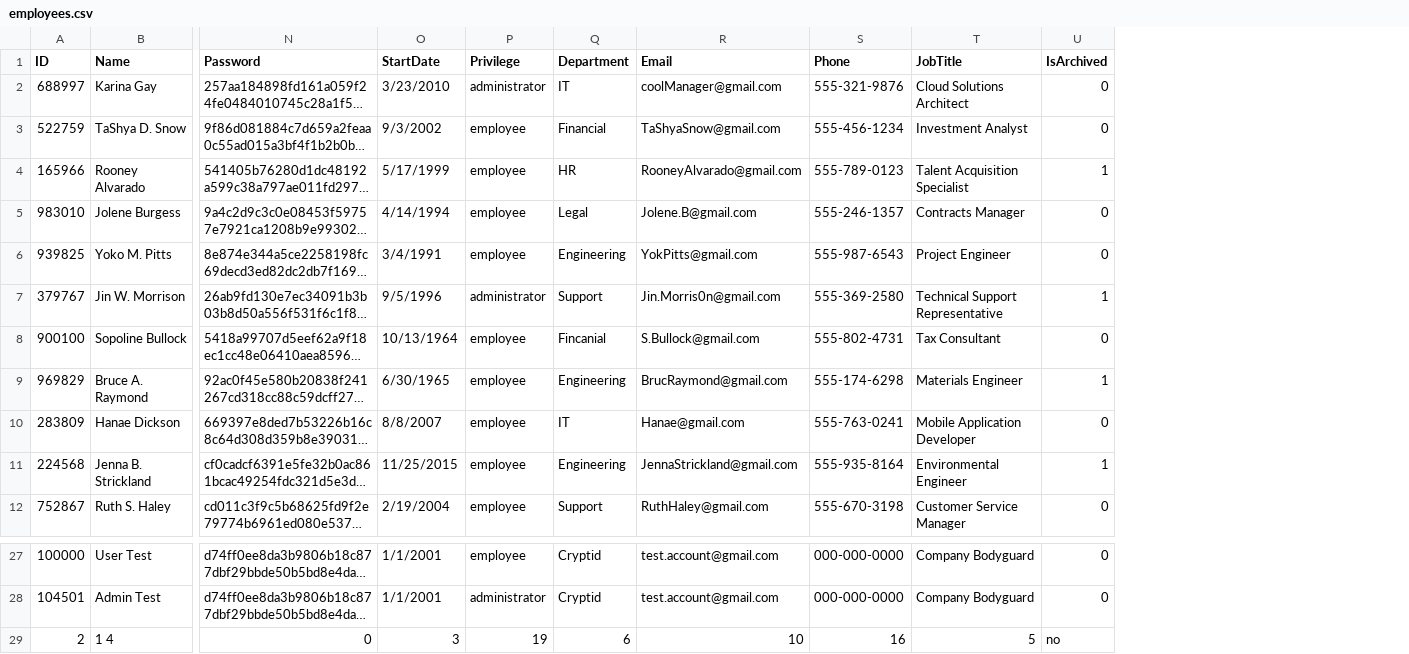
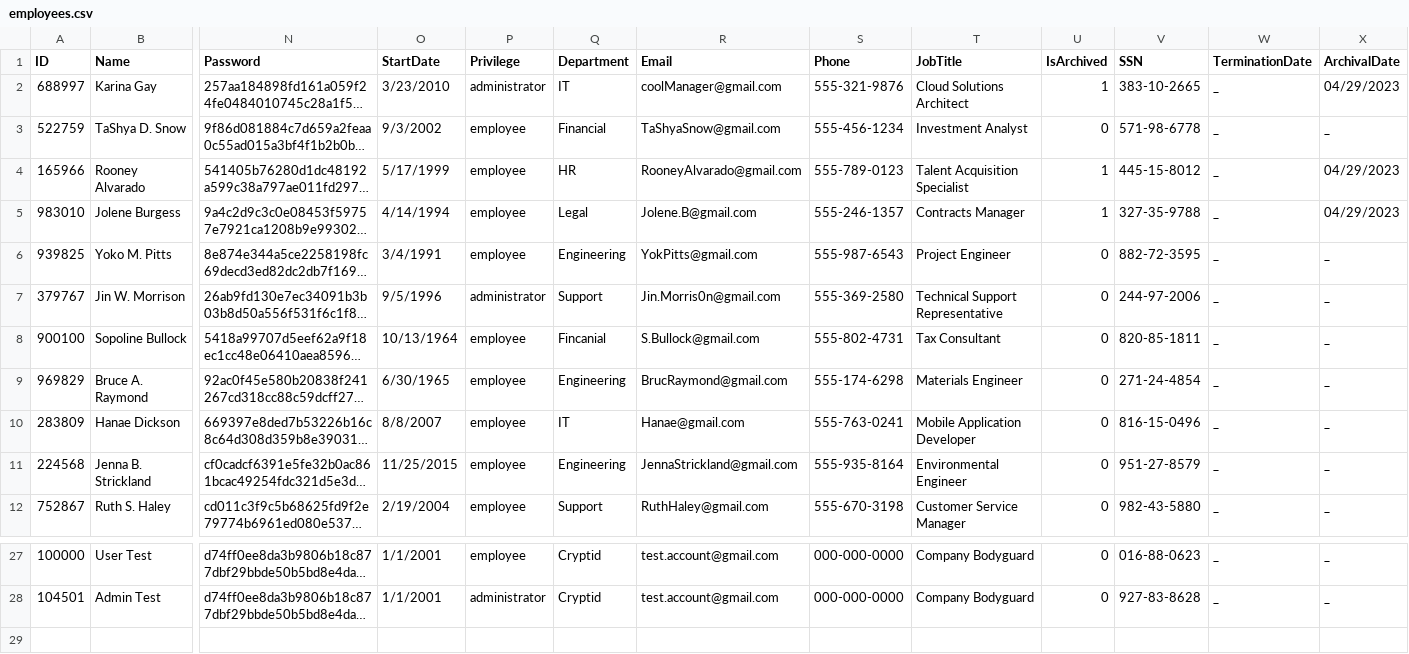
Before and after one commit to SoftDev-Personal-T1-2k23/Payroll, a CSV file: employees.csv, drawn as a sheet; only a part is shown, gaps mark what is left out; long unchanged cells end in …; removed rows and columns are numbered as before the commit, all else as after; rows hold the shown columns only; the diff names each change by its address in the sheet, - before the commit and + after, or states it on an @@ line.

Commit message:
Added SSN, TerminationDate, and ArchivalDate to employees

```diff
--- a/employees.csv
+++ b/employees.csv
+column V (SSN), rows 2-12: 383-10-2665 | 571-98-6778 | 445-15-8012 | 327-35-9788 | 882-72-3595 | 244-97-2006 | 820-85-1811 | 271-24-4854 | 816-15-0496 | 951-27-8579 | 982-43-5880; rows 27-28: 016-88-0623 | 927-83-8628
+column W (TerminationDate), rows 2-12: all _; rows 27-28: _ | _
+column X (ArchivalDate), rows 2-12: 04/29/2023 | _ | 04/29/2023 | 04/29/2023 | _ | _ | _ | _ | _ | _ | _; rows 27-28: _ | _
-U2 (IsArchived): 0
+U2 (IsArchived): 1
-U5 (IsArchived): 0
+U5 (IsArchived): 1
-U7 (IsArchived): 1
+U7 (IsArchived): 0
-U9 (IsArchived): 1
+U9 (IsArchived): 0
-U11 (IsArchived): 1
+U11 (IsArchived): 0
-row 29: 2 | 1 4 | 0 | 3 | 19 | 6 | 10 | 16 | 5 | no
```
Also changed, not shown: export.csv, 1 other file.
